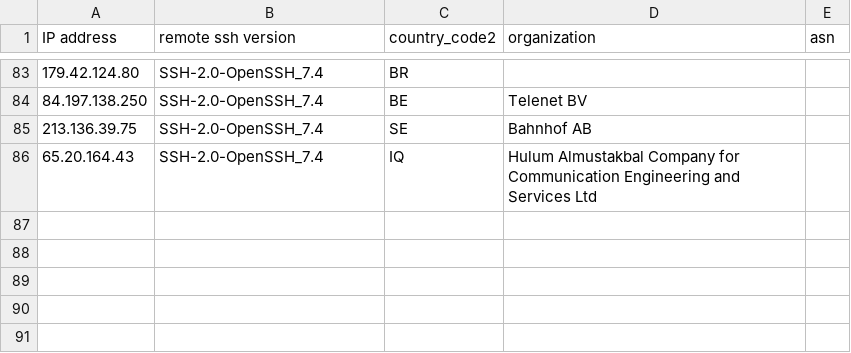
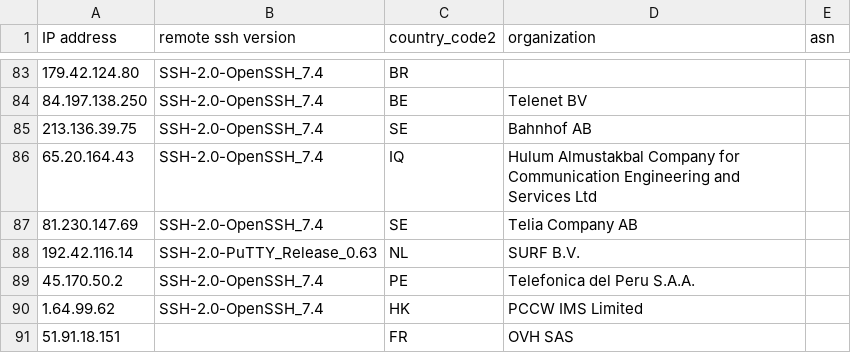
Before and after one commit to euphoria95/cowrie_honeypot_results, a CSV file: 2024-09-15_enrichment.csv, drawn as a sheet; only a part is shown, gaps mark what is left out; the diff names each change by its address in the sheet, - before the commit and + after, or states it on an @@ line.

Commit message:
Update enrichment data for 2024-09-15

```diff
--- a/2024-09-15_enrichment.csv
+++ b/2024-09-15_enrichment.csv
+row 87: 81.230.147.69 | SSH-2.0-OpenSSH_7.4 | SE | Telia Company AB
+row 88: 192.42.116.14 | SSH-2.0-PuTTY_Release_0.63 | NL | SURF B.V.
+row 89: 45.170.50.2 | SSH-2.0-OpenSSH_7.4 | PE | Telefonica del Peru S.A.A.
+row 90: 1.64.99.62 | SSH-2.0-OpenSSH_7.4 | HK | PCCW IMS Limited
+row 91: 51.91.18.151 |  | FR | OVH SAS
```
